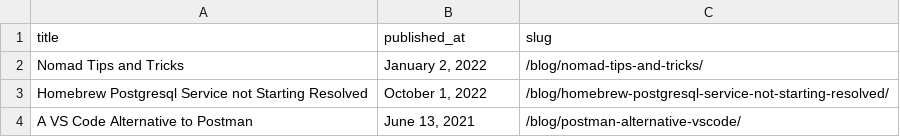
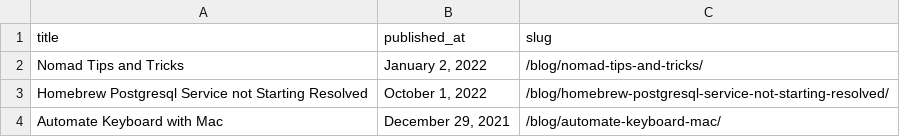
Before and after one commit to danielabar/meblog, a CSV file: src/csv/popular.csv, drawn as a sheet; removed rows and columns are numbered as before the commit, all else as after; the diff names each change by its address in the sheet, - before the commit and + after, or states it on an @@ line.

Commit message:
update popular posts

```diff
--- a/src/csv/popular.csv
+++ b/src/csv/popular.csv
-row 4: A VS Code Alternative to Postman | June 13, 2021 | /blog/postman-alternative-vscode/
+row 4: Automate Keyboard with Mac | December 29, 2021 | /blog/automate-keyboard-mac/
```
